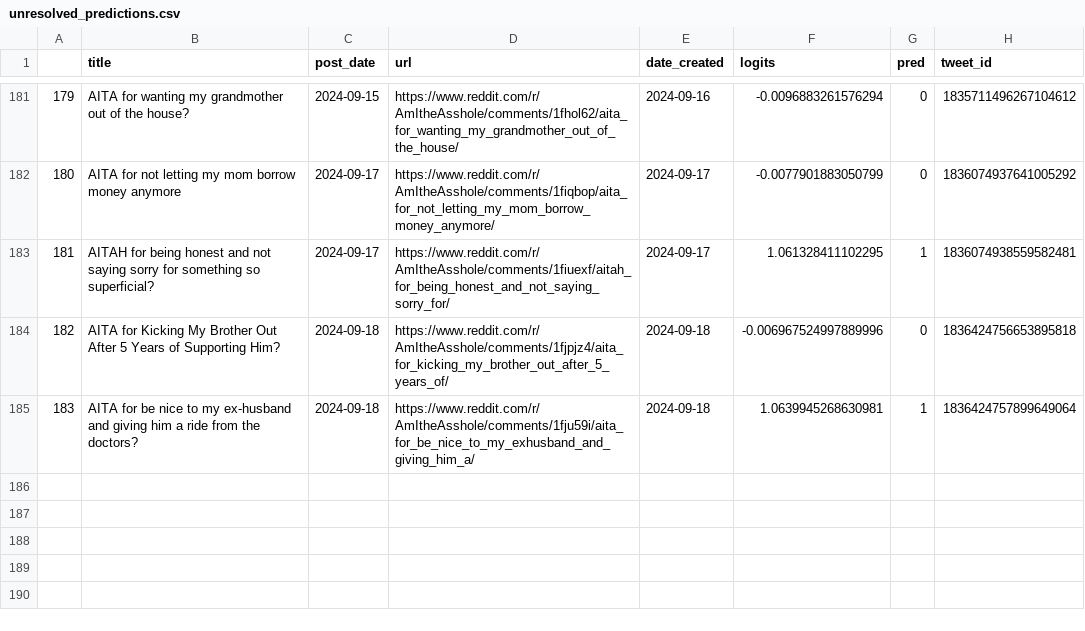
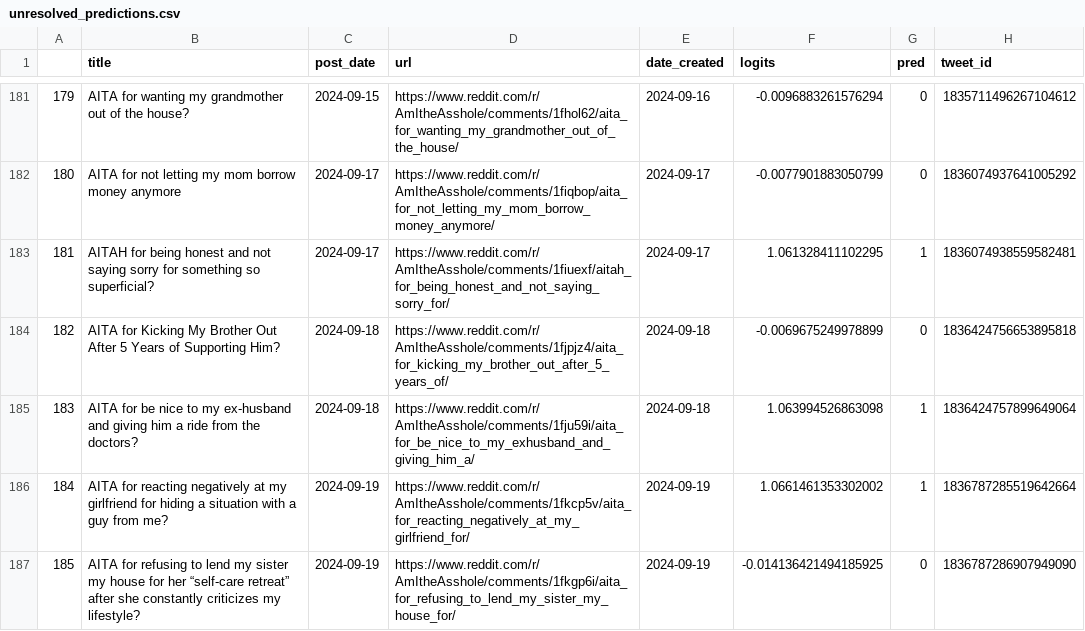
Before and after one commit to walkerped/aita_kaggle_app_tracking, a CSV file: app_tracking/prediction_sheets/unresolved_predictions.csv, drawn as a sheet; only a part is shown, gaps mark what is left out.

Commit message:
kaggle update tracking sheets

```diff
--- a/app_tracking/prediction_sheets/unresolved_predictions.csv
+++ b/app_tracking/prediction_sheets/unresolved_predictions.csv
@@ -186,3 +186,5 @@
 181,AITAH for being honest and not saying sorry for something so superficial?,2024-09-17,https://www.reddit.com/r/AmItheAsshole/comments/1fiuexf/aitah_for_being_honest_and_not_saying_sorry_for/,2024-09-17,1.061328411102295,1,1836074938559582481
-182,AITA for Kicking My Brother Out After 5 Years of Supporting Him?,2024-09-18,https://www.reddit.com/r/AmItheAsshole/comments/1fjpjz4/aita_for_kicking_my_brother_out_after_5_years_of/,2024-09-18,-0.006967524997889996,0,1836424756653895818
-183,AITA for be nice to my ex-husband and giving him a ride from the doctors?,2024-09-18,https://www.reddit.com/r/AmItheAsshole/comments/1fju59i/aita_for_be_nice_to_my_exhusband_and_giving_him_a/,2024-09-18,1.0639945268630981,1,1836424757899649064
+182,AITA for Kicking My Brother Out After 5 Years of Supporting Him?,2024-09-18,https://www.reddit.com/r/AmItheAsshole/comments/1fjpjz4/aita_for_kicking_my_brother_out_after_5_years_of/,2024-09-18,-0.0069675249978899,0,1836424756653895818
+183,AITA for be nice to my ex-husband and giving him a ride from the doctors?,2024-09-18,https://www.reddit.com/r/AmItheAsshole/comments/1fju59i/aita_for_be_nice_to_my_exhusband_and_giving_him_a/,2024-09-18,1.063994526863098,1,1836424757899649064
+184,AITA for reacting negatively at my girlfriend for hiding a situation with a guy from me?,2024-09-19,https://www.reddit.com/r/AmItheAsshole/comments/1fkcp5v/aita_for_reacting_negatively_at_my_girlfriend_for/,2024-09-19,1.0661461353302002,1,1836787285519642664
+185,AITA for refusing to lend my sister my house for her “self-care retreat” after she constantly criticizes my lifestyle?,2024-09-19,https://www.reddit.com/r/AmItheAsshole/comments/1fkgp6i/aita_for_refusing_to_lend_my_sister_my_house_for/,2024-09-19,-0.014136421494185925,0,1836787286907949090
```
Also changed, not shown: 2 other files.
